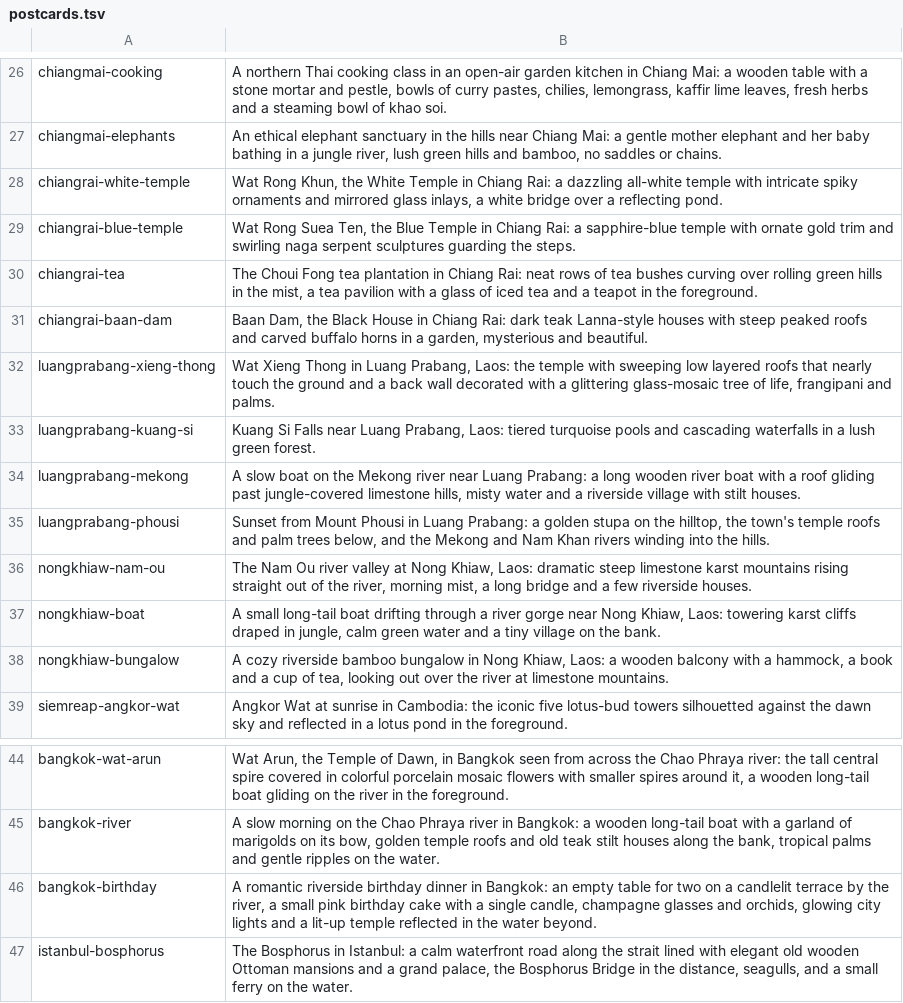
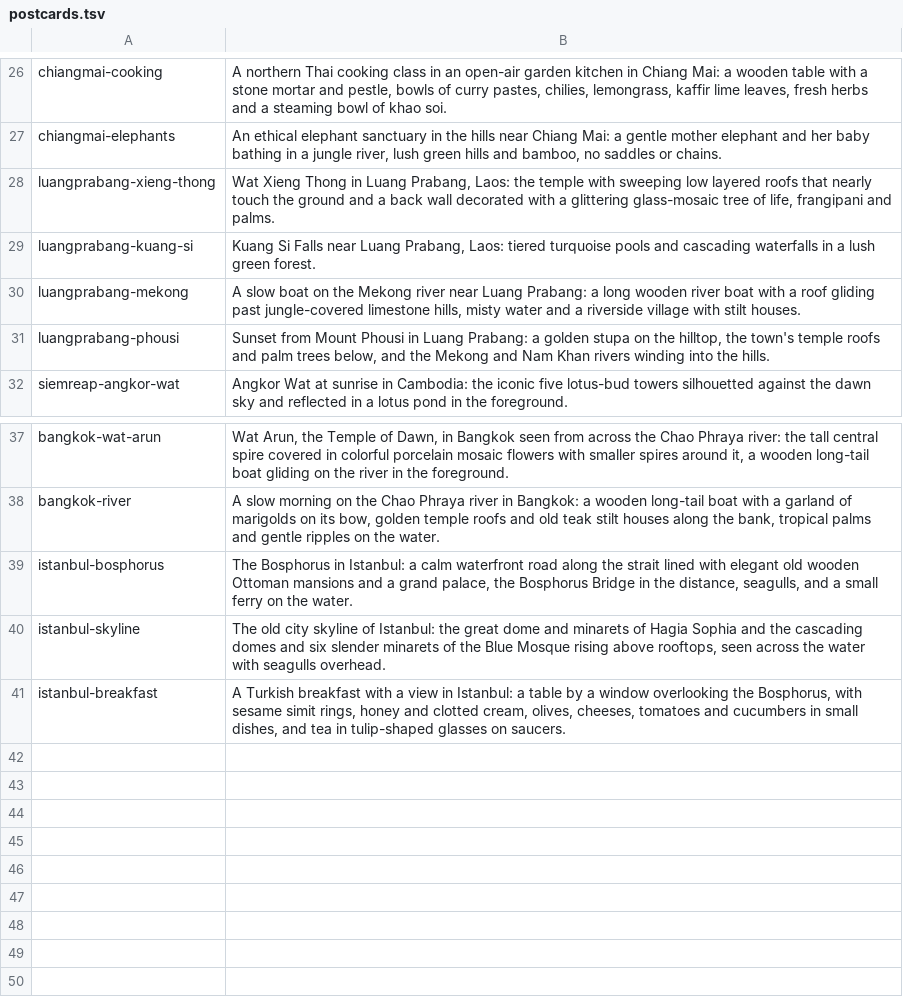
Before and after one commit to sgetchel858/doms-birthday, a TSV file: work/postcards.tsv, drawn as a sheet; only a part is shown, gaps mark what is left out; the shorter side is filled out with more unchanged rows; the diff names each change by its address in the sheet, - before the commit and + after, or states it on an @@ line.

```diff
--- a/work/postcards.tsv
+++ b/work/postcards.tsv
-row 28: chiangrai-white-temple | Wat Rong Khun, the White Temple in Chiang Rai: a dazzling all-white temple with intricate spiky ornaments and mirrored glass inlays, a white bridge over a reflecting pond.
-row 29: chiangrai-blue-temple | Wat Rong Suea Ten, the Blue Temple in Chiang Rai: a sapphire-blue temple with ornate gold trim and swirling naga serpent sculptures guarding the steps.
-row 30: chiangrai-tea | The Choui Fong tea plantation in Chiang Rai: neat rows of tea bushes curving over rolling green hills in the mist, a tea pavilion with a glass of iced tea and a teapot in the foreground.
-row 31: chiangrai-baan-dam | Baan Dam, the Black House in Chiang Rai: dark teak Lanna-style houses with steep peaked roofs and carved buffalo horns in a garden, mysterious and beautiful.
-row 36: nongkhiaw-nam-ou | The Nam Ou river valley at Nong Khiaw, Laos: dramatic steep limestone karst mountains rising straight out of the river, morning mist, a long bridge and a few riverside houses.
-row 37: nongkhiaw-boat | A small long-tail boat drifting through a river gorge near Nong Khiaw, Laos: towering karst cliffs draped in jungle, calm green water and a tiny village on the bank.
-row 38: nongkhiaw-bungalow | A cozy riverside bamboo bungalow in Nong Khiaw, Laos: a wooden balcony with a hammock, a book and a cup of tea, looking out over the river at limestone mountains.
-row 46: bangkok-birthday | A romantic riverside birthday dinner in Bangkok: an empty table for two on a candlelit terrace by the river, a small pink birthday cake with a single candle, champagne glasses and orchids, glowing city lights and a lit-up temple reflected in the water beyond.
```
Also changed, not shown: 19 other files.
